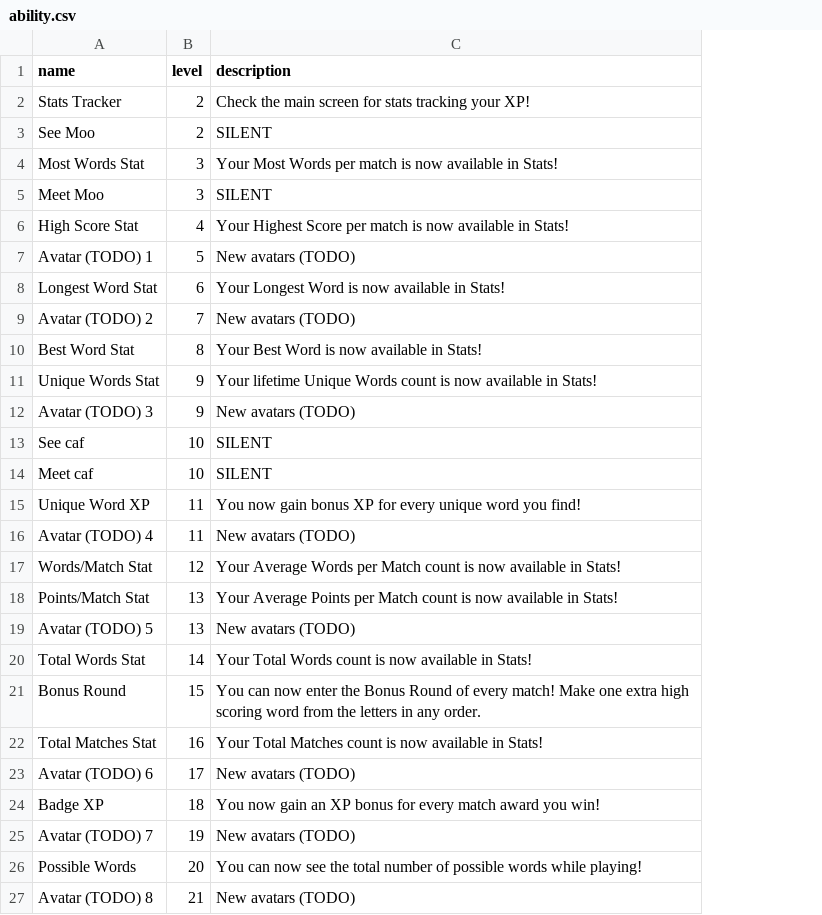
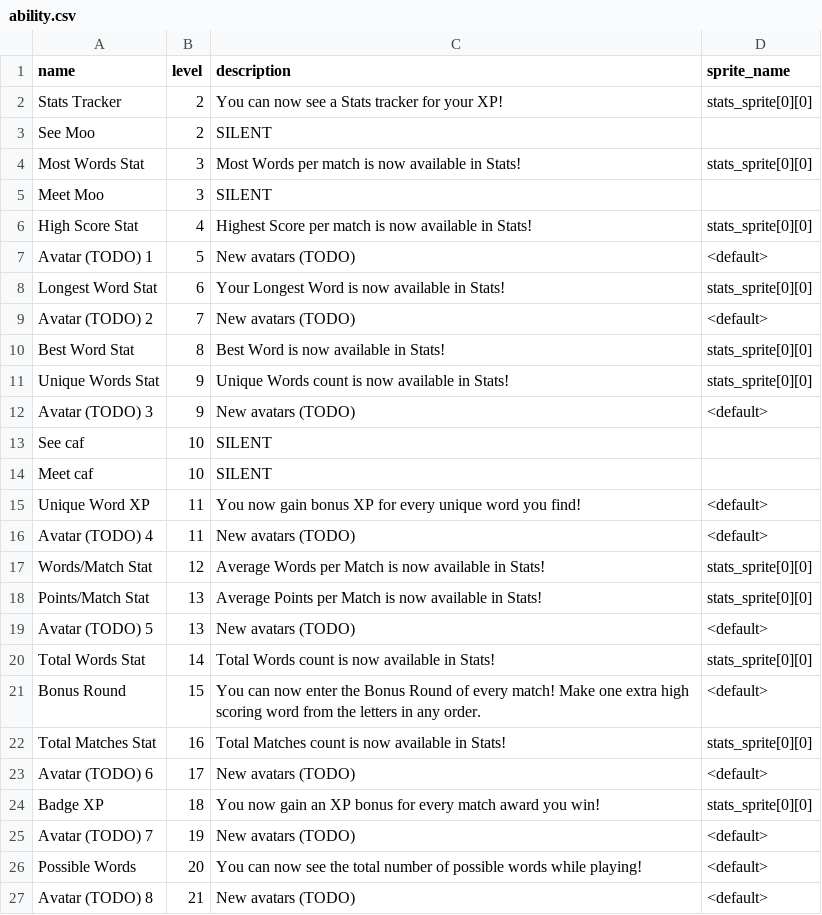
Before and after one commit to morgan3d/quadplay, a CSV file: games/find_word/ability.csv, drawn as a sheet; the diff names each change by its address in the sheet, - before the commit and + after, or states it on an @@ line.

```diff
--- a/games/find_word/ability.csv
+++ b/games/find_word/ability.csv
+column D (sprite_name), rows 2-27: stats_sprite[0][0] |  | stats_sprite[0][0] |  | stats_sprite[0][0] | <default> | stats_sprite[0][0] | <default> | stats_sprite[0][0] | stats_sprite[0][0] | <default> |  |  | <default> | <default> | stats_sprite[0][0] | stats_sprite[0][0] | <default> | stats_sprite[0][0] | <default> | stats_sprite[0][0] | <default> | stats_sprite[0][0] | <default> | <default> | <default>
-C2 (description): Check the main screen for stats tracking your XP!
+C2 (description): You can now see a Stats tracker for your XP!
-C4 (description): Your Most Words…
+C4 (description): Most Words…
-C6 (description): Your Highest Score…
+C6 (description): Highest Score…
-C10 (description): Your Best Word is now available in Stats!
+C10 (description): Best Word is now available in Stats!
-C11 (description): Your lifetime Unique Words…
+C11 (description): Unique Words…
-C17 (description): Your Average Words per Match count is now…
+C17 (description): Average Words per Match is now…
-C18 (description): Your Average Points per Match count is now…
+C18 (description): Average Points per Match is now…
-C20 (description): Your Total Words…
+C20 (description): Total Words…
-C22 (description): Your Total Matches…
+C22 (description): Total Matches…
```
Also changed, not shown: 7 other files.
